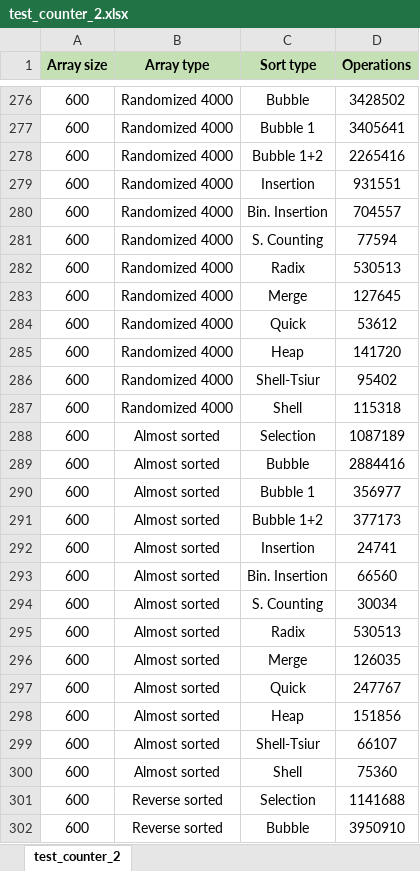
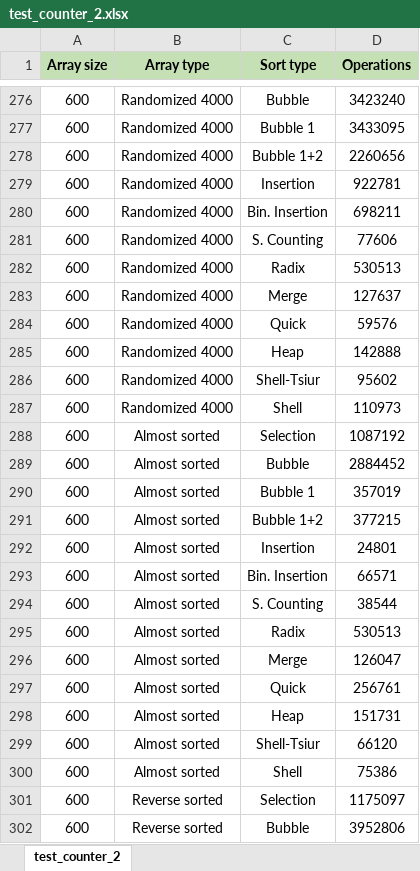
Before and after one commit to lkhorasandzhian/daaa-ihw1, an Excel workbook: Excel/test_counter_2.xlsx, sheet test_counter_2, drawn as a sheet; only a part is shown, gaps mark what is left out; values as stored, in another font and other column widths than the file's, no borders; the diff covers the shown part only; the diff names each change by its address in the sheet, - before the commit and + after, or states it on an @@ line.

```diff
--- a/Excel/test_counter_2.xlsx (sheet test_counter_2)
+++ b/Excel/test_counter_2.xlsx (sheet test_counter_2)
-D276 (Operations): 3428502
+D276 (Operations): 3423240
-D277 (Operations): 3405641
+D277 (Operations): 3433095
-D278 (Operations): 2265416
+D278 (Operations): 2260656
-D279 (Operations): 931551
+D279 (Operations): 922781
-D280 (Operations): 704557
+D280 (Operations): 698211
-D281 (Operations): 77594
+D281 (Operations): 77606
-D283 (Operations): 127645
+D283 (Operations): 127637
-D284 (Operations): 53612
+D284 (Operations): 59576
-D285 (Operations): 141720
+D285 (Operations): 142888
-D286 (Operations): 95402
+D286 (Operations): 95602
-D287 (Operations): 115318
+D287 (Operations): 110973
-D288 (Operations): 1087189
+D288 (Operations): 1087192
-D289 (Operations): 2884416
+D289 (Operations): 2884452
-D290 (Operations): 356977
+D290 (Operations): 357019
-D291 (Operations): 377173
+D291 (Operations): 377215
-D292 (Operations): 24741
+D292 (Operations): 24801
-D293 (Operations): 66560
+D293 (Operations): 66571
-D294 (Operations): 30034
+D294 (Operations): 38544
-D296 (Operations): 126035
+D296 (Operations): 126047
-D297 (Operations): 247767
+D297 (Operations): 256761
-D298 (Operations): 151856
+D298 (Operations): 151731
-D299 (Operations): 66107
+D299 (Operations): 66120
-D300 (Operations): 75360
+D300 (Operations): 75386
-D301 (Operations): 1141688
+D301 (Operations): 1175097
-D302 (Operations): 3950910
+D302 (Operations): 3952806
```
Also changed, not shown: 1886 edited cells elsewhere in this sheet, Excel/test_counter_1.xlsx, Excel/test_time_1.xlsx, 14 other files.
